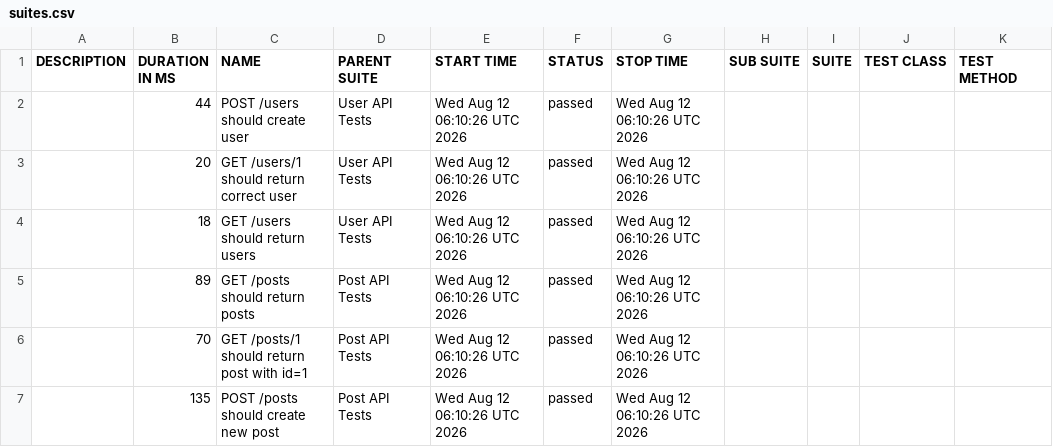
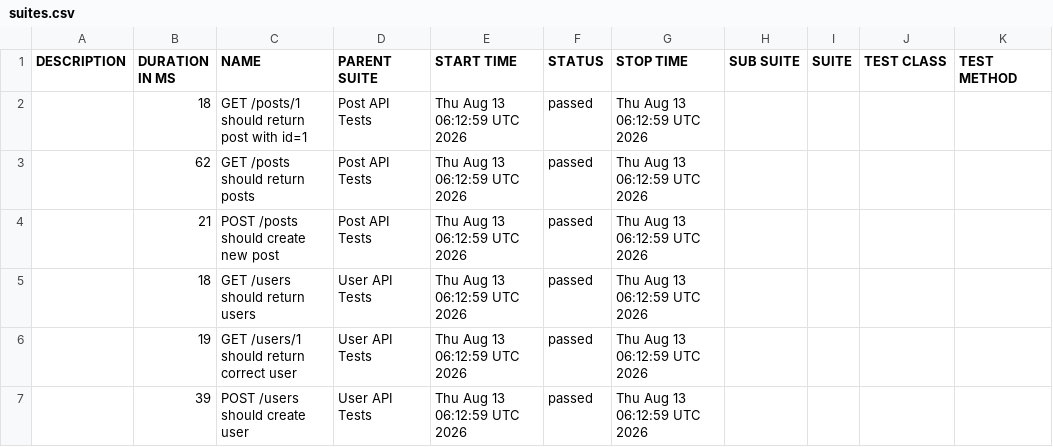
Before and after one commit to AnhAutomationTester/API_Automation_Mocha, a CSV file: data/suites.csv, drawn as a sheet.

```diff
--- a/data/suites.csv
+++ b/data/suites.csv
@@ -1,7 +1,7 @@
 "DESCRIPTION","DURATION IN MS","NAME","PARENT SUITE","START TIME","STATUS","STOP TIME","SUB SUITE","SUITE","TEST CLASS","TEST METHOD"
-"","44","POST /users should create user","User API Tests","Wed Aug 12 06:10:26 UTC 2026","passed","Wed Aug 12 06:10:26 UTC 2026","","","",""
-"","20","GET /users/1 should return correct user","User API Tests","Wed Aug 12 06:10:26 UTC 2026","passed","Wed Aug 12 06:10:26 UTC 2026","","","",""
-"","18","GET /users should return users","User API Tests","Wed Aug 12 06:10:26 UTC 2026","passed","Wed Aug 12 06:10:26 UTC 2026","","","",""
-"","89","GET /posts should return posts","Post API Tests","Wed Aug 12 06:10:26 UTC 2026","passed","Wed Aug 12 06:10:26 UTC 2026","","","",""
-"","70","GET /posts/1 should return post with id=1","Post API Tests","Wed Aug 12 06:10:26 UTC 2026","passed","Wed Aug 12 06:10:26 UTC 2026","","","",""
-"","135","POST /posts should create new post","Post API Tests","Wed Aug 12 06:10:26 UTC 2026","passed","Wed Aug 12 06:10:26 UTC 2026","","","",""
+"","18","GET /posts/1 should return post with id=1","Post API Tests","Thu Aug 13 06:12:59 UTC 2026","passed","Thu Aug 13 06:12:59 UTC 2026","","","",""
+"","62","GET /posts should return posts","Post API Tests","Thu Aug 13 06:12:59 UTC 2026","passed","Thu Aug 13 06:12:59 UTC 2026","","","",""
+"","21","POST /posts should create new post","Post API Tests","Thu Aug 13 06:12:59 UTC 2026","passed","Thu Aug 13 06:12:59 UTC 2026","","","",""
+"","18","GET /users should return users","User API Tests","Thu Aug 13 06:12:59 UTC 2026","passed","Thu Aug 13 06:12:59 UTC 2026","","","",""
+"","19","GET /users/1 should return correct user","User API Tests","Thu Aug 13 06:12:59 UTC 2026","passed","Thu Aug 13 06:12:59 UTC 2026","","","",""
+"","39","POST /users should create user","User API Tests","Thu Aug 13 06:12:59 UTC 2026","passed","Thu Aug 13 06:12:59 UTC 2026","","","",""
```
Also changed, not shown: 50 other files.
